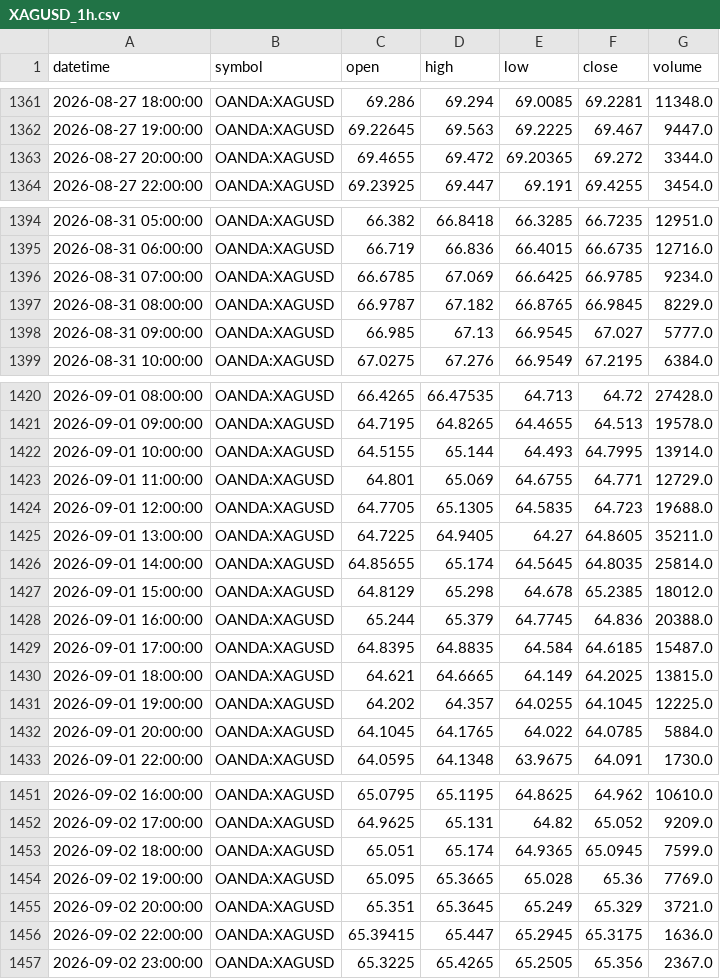
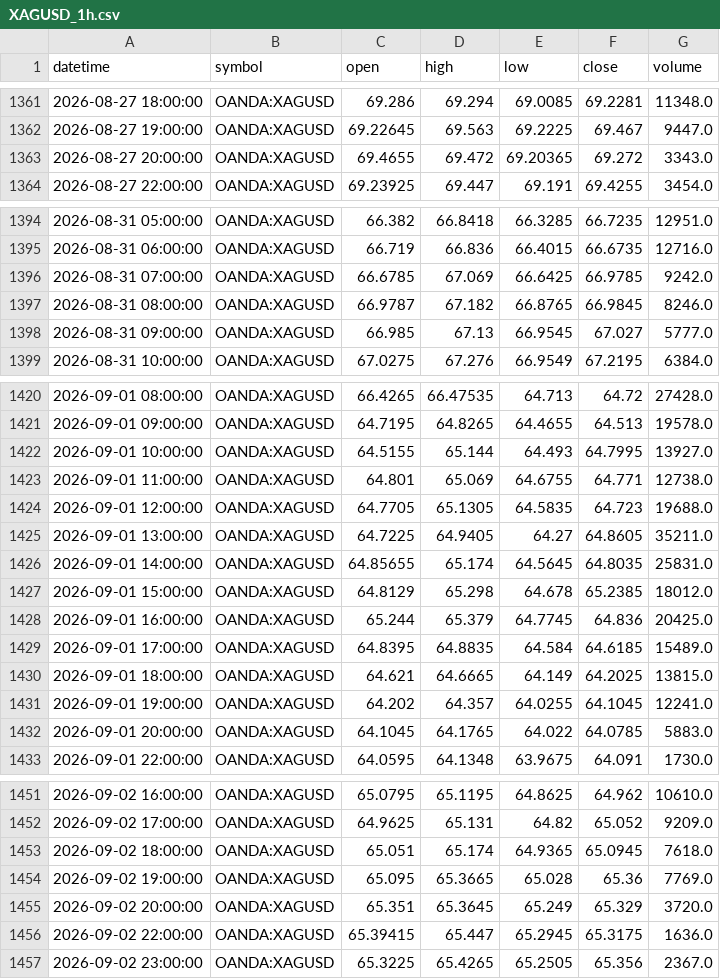
Before and after one commit to ashfaaqmohamed/usdxau, a CSV file: data/XAGUSD_1h.csv, drawn as a sheet; only a part is shown, gaps mark what is left out; the diff covers the shown part only.

```diff
--- a/data/XAGUSD_1h.csv
+++ b/data/XAGUSD_1h.csv
@@ -1362,3 +1362,3 @@ datetime,symbol,open,high,low,close,volume
 2026-08-27 19:00:00,OANDA:XAGUSD,69.22645,69.563,69.2225,69.467,9447.0
-2026-08-27 20:00:00,OANDA:XAGUSD,69.4655,69.472,69.20365,69.272,3344.0
+2026-08-27 20:00:00,OANDA:XAGUSD,69.4655,69.472,69.20365,69.272,3343.0
 2026-08-27 22:00:00,OANDA:XAGUSD,69.23925,69.447,69.191,69.4255,3454.0
@@ -1395,4 +1395,4 @@ datetime,symbol,open,high,low,close,volume
 2026-08-31 06:00:00,OANDA:XAGUSD,66.719,66.836,66.4015,66.6735,12716.0
-2026-08-31 07:00:00,OANDA:XAGUSD,66.6785,67.069,66.6425,66.9785,9234.0
-2026-08-31 08:00:00,OANDA:XAGUSD,66.9787,67.182,66.8765,66.9845,8229.0
+2026-08-31 07:00:00,OANDA:XAGUSD,66.6785,67.069,66.6425,66.9785,9242.0
+2026-08-31 08:00:00,OANDA:XAGUSD,66.9787,67.182,66.8765,66.9845,8246.0
 2026-08-31 09:00:00,OANDA:XAGUSD,66.985,67.13,66.9545,67.027,5777.0
@@ -1421,13 +1421,13 @@ datetime,symbol,open,high,low,close,volume
 2026-09-01 09:00:00,OANDA:XAGUSD,64.7195,64.8265,64.4655,64.513,19578.0
-2026-09-01 10:00:00,OANDA:XAGUSD,64.5155,65.144,64.493,64.7995,13914.0
-2026-09-01 11:00:00,OANDA:XAGUSD,64.801,65.069,64.6755,64.771,12729.0
+2026-09-01 10:00:00,OANDA:XAGUSD,64.5155,65.144,64.493,64.7995,13927.0
+2026-09-01 11:00:00,OANDA:XAGUSD,64.801,65.069,64.6755,64.771,12738.0
 2026-09-01 12:00:00,OANDA:XAGUSD,64.7705,65.1305,64.5835,64.723,19688.0
 2026-09-01 13:00:00,OANDA:XAGUSD,64.7225,64.9405,64.27,64.8605,35211.0
-2026-09-01 14:00:00,OANDA:XAGUSD,64.85655,65.174,64.5645,64.8035,25814.0
+2026-09-01 14:00:00,OANDA:XAGUSD,64.85655,65.174,64.5645,64.8035,25831.0
 2026-09-01 15:00:00,OANDA:XAGUSD,64.8129,65.298,64.678,65.2385,18012.0
-2026-09-01 16:00:00,OANDA:XAGUSD,65.244,65.379,64.7745,64.836,20388.0
-2026-09-01 17:00:00,OANDA:XAGUSD,64.8395,64.8835,64.584,64.6185,15487.0
+2026-09-01 16:00:00,OANDA:XAGUSD,65.244,65.379,64.7745,64.836,20425.0
+2026-09-01 17:00:00,OANDA:XAGUSD,64.8395,64.8835,64.584,64.6185,15489.0
 2026-09-01 18:00:00,OANDA:XAGUSD,64.621,64.6665,64.149,64.2025,13815.0
-2026-09-01 19:00:00,OANDA:XAGUSD,64.202,64.357,64.0255,64.1045,12225.0
-2026-09-01 20:00:00,OANDA:XAGUSD,64.1045,64.1765,64.022,64.0785,5884.0
+2026-09-01 19:00:00,OANDA:XAGUSD,64.202,64.357,64.0255,64.1045,12241.0
+2026-09-01 20:00:00,OANDA:XAGUSD,64.1045,64.1765,64.022,64.0785,5883.0
 2026-09-01 22:00:00,OANDA:XAGUSD,64.0595,64.1348,63.9675,64.091,1730.0
@@ -1452,5 +1452,5 @@ datetime,symbol,open,high,low,close,volume
 2026-09-02 17:00:00,OANDA:XAGUSD,64.9625,65.131,64.82,65.052,9209.0
-2026-09-02 18:00:00,OANDA:XAGUSD,65.051,65.174,64.9365,65.0945,7599.0
+2026-09-02 18:00:00,OANDA:XAGUSD,65.051,65.174,64.9365,65.0945,7618.0
 2026-09-02 19:00:00,OANDA:XAGUSD,65.095,65.3665,65.028,65.36,7769.0
-2026-09-02 20:00:00,OANDA:XAGUSD,65.351,65.3645,65.249,65.329,3721.0
+2026-09-02 20:00:00,OANDA:XAGUSD,65.351,65.3645,65.249,65.329,3720.0
 2026-09-02 22:00:00,OANDA:XAGUSD,65.39415,65.447,65.2945,65.3175,1636.0
```
Also changed, not shown: 3 edited cells elsewhere in this file, data/XAGUSD_4h.csv, data/XAGUSD_monthly.csv, 7 other files.
